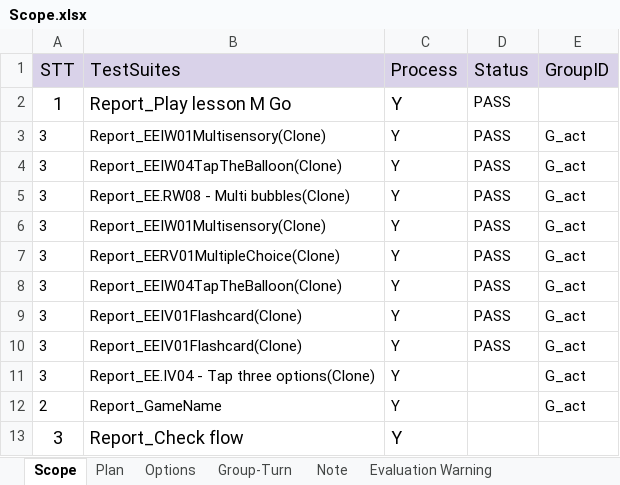
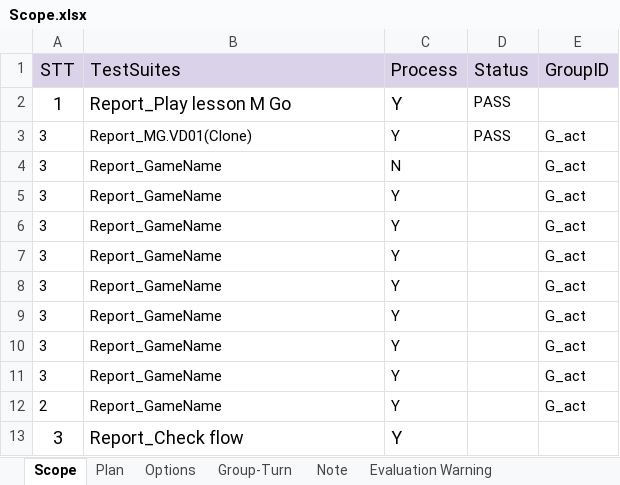
Before and after one commit to ngale892/tool_test_game, an Excel workbook: config/Scope.xlsx, sheet Scope, drawn as a sheet; values as stored, in another font and other column widths than the file's, no borders; conditional formats not drawn; the diff names each change by its address in the sheet, - before the commit and + after, or states it on an @@ line.

```diff
--- a/config/Scope.xlsx (sheet Scope)
+++ b/config/Scope.xlsx (sheet Scope)
-B3 (TestSuites): Report_EEIW01Multisensory(Clone)
+B3 (TestSuites): Report_MG.VD01(Clone)
-B4 (TestSuites): Report_EEIW04TapTheBalloon(Clone)
+B4 (TestSuites): Report_GameName
-C4 (Process): Y
+C4 (Process): N
-D4:D10 (Status): PASS
+D4:D10 (Status): (empty)
-B5 (TestSuites): Report_EE.RW08 - Multi bubbles(Clone)
+B5 (TestSuites): Report_GameName
-B6 (TestSuites): Report_EEIW01Multisensory(Clone)
+B6 (TestSuites): Report_GameName
-B7 (TestSuites): Report_EERV01MultipleChoice(Clone)
+B7 (TestSuites): Report_GameName
-B8 (TestSuites): Report_EEIW04TapTheBalloon(Clone)
+B8 (TestSuites): Report_GameName
-B9:B10 (TestSuites): Report_EEIV01Flashcard(Clone)
+B9:B10 (TestSuites): Report_GameName
-B11 (TestSuites): Report_EE.IV04 - Tap three options(Clone)
+B11 (TestSuites): Report_GameName
```
Also changed, not shown: sheet Plan, config/data/Scope.xlsx, 2 other files.
